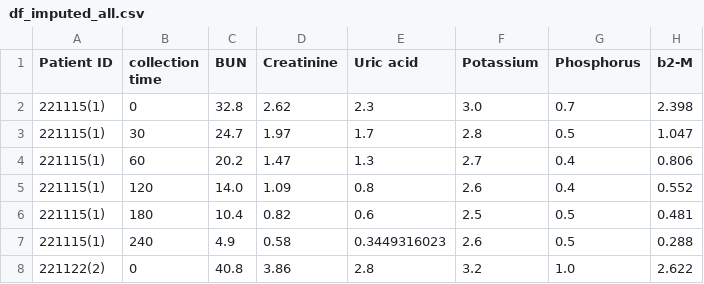
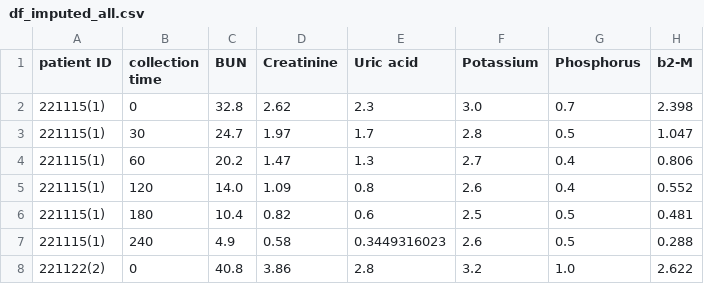
Before and after one commit to wingatesv/Dialysis_TabSurvey, a CSV file: data/df_imputed_all.csv, drawn as a sheet; only a part is shown; the diff names each change by its address in the sheet, - before the commit and + after, or states it on an @@ line.

Commit message:
Update df_imputed_all.csv

```diff
--- a/data/df_imputed_all.csv
+++ b/data/df_imputed_all.csv
-A1: Patient ID
+A1: patient ID
```
